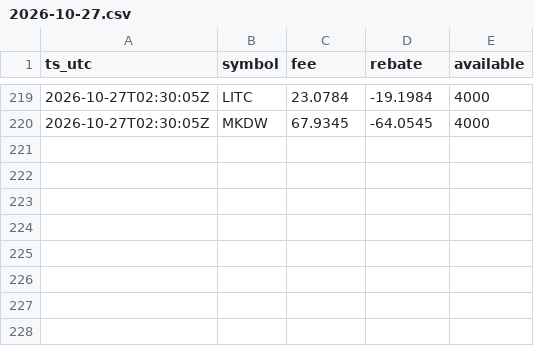
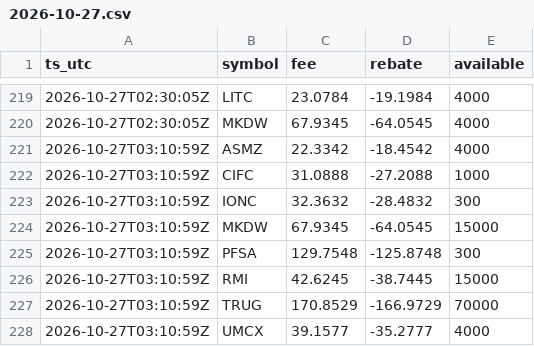
Before and after one commit to moyamiya55-dev/shortdata, a CSV file: data/ibkr/2026-10-27.csv, drawn as a sheet; only a part is shown, gaps mark what is left out.

Commit message:
ibkr 2026-10-27T03:11Z

```diff
--- a/data/ibkr/2026-10-27.csv
+++ b/data/ibkr/2026-10-27.csv
@@ -220 +220,9 @@ ts_utc,symbol,fee,rebate,available
 2026-10-27T02:30:05Z,MKDW,67.9345,-64.0545,4000
+2026-10-27T03:10:59Z,ASMZ,22.3342,-18.4542,4000
+2026-10-27T03:10:59Z,CIFC,31.0888,-27.2088,1000
+2026-10-27T03:10:59Z,IONC,32.3632,-28.4832,300
+2026-10-27T03:10:59Z,MKDW,67.9345,-64.0545,15000
+2026-10-27T03:10:59Z,PFSA,129.7548,-125.8748,300
+2026-10-27T03:10:59Z,RMI,42.6245,-38.7445,15000
+2026-10-27T03:10:59Z,TRUG,170.8529,-166.9729,70000
+2026-10-27T03:10:59Z,UMCX,39.1577,-35.2777,4000
```
Also changed, not shown: 1 other file.
